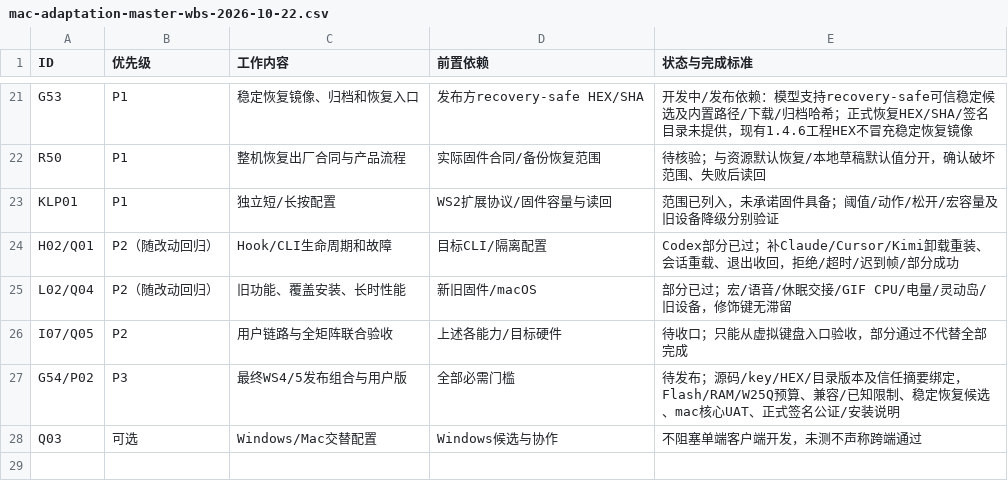
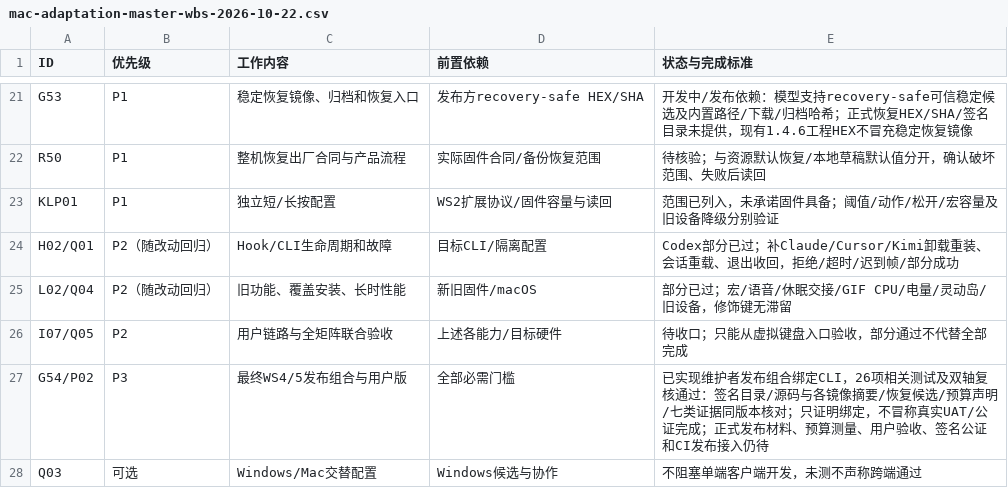
Before and after one commit to AhakeyAI/desktop, a CSV file: docs/ahastudio/mac-adaptation-master-wbs-2026-10-22.csv, drawn as a sheet; only a part is shown, gaps mark what is left out.

```diff
--- a/docs/ahastudio/mac-adaptation-master-wbs-2026-10-22.csv
+++ b/docs/ahastudio/mac-adaptation-master-wbs-2026-10-22.csv
@@ -26,3 +26,3 @@ L02/Q04,P2（随改动回归）,旧功能、覆盖安装、长时性能,新旧
 I07/Q05,P2,用户链路与全矩阵联合验收,上述各能力/目标硬件,待收口；只能从虚拟键盘入口验收，部分通过不代替全部完成
-G54/P02,P3,最终WS4/5发布组合与用户版,全部必需门槛,待发布；源码/key/HEX/目录版本及信任摘要绑定，Flash/RAM/W25Q预算、兼容/已知限制、稳定恢复候选、mac核心UAT、正式签名公证/安装说明
+G54/P02,P3,最终WS4/5发布组合与用户版,全部必需门槛,已实现维护者发布组合绑定CLI，26项相关测试及双轴复核通过：签名目录/源码与各镜像摘要/恢复候选/预算声明/七类证据同版本核对；只证明绑定，不冒称真实UAT/公证完成；正式发布材料、预算测量、用户验收、签名公证和CI发布接入仍待
 Q03,可选,Windows/Mac交替配置,Windows候选与协作,不阻塞单端客户端开发，未测不声称跨端通过
```
Also changed, not shown: 8 other files.
